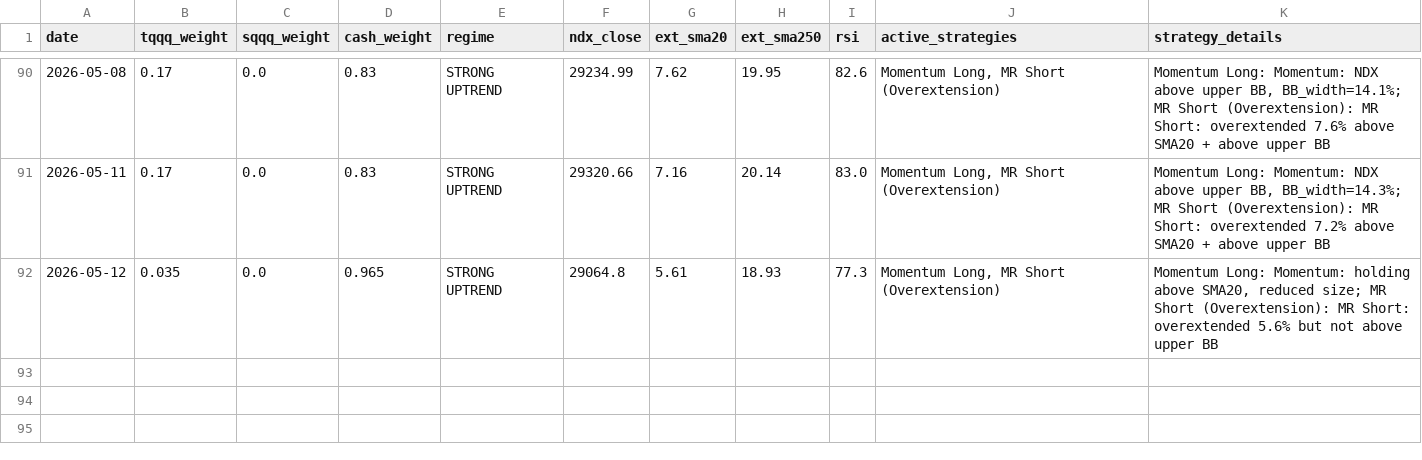
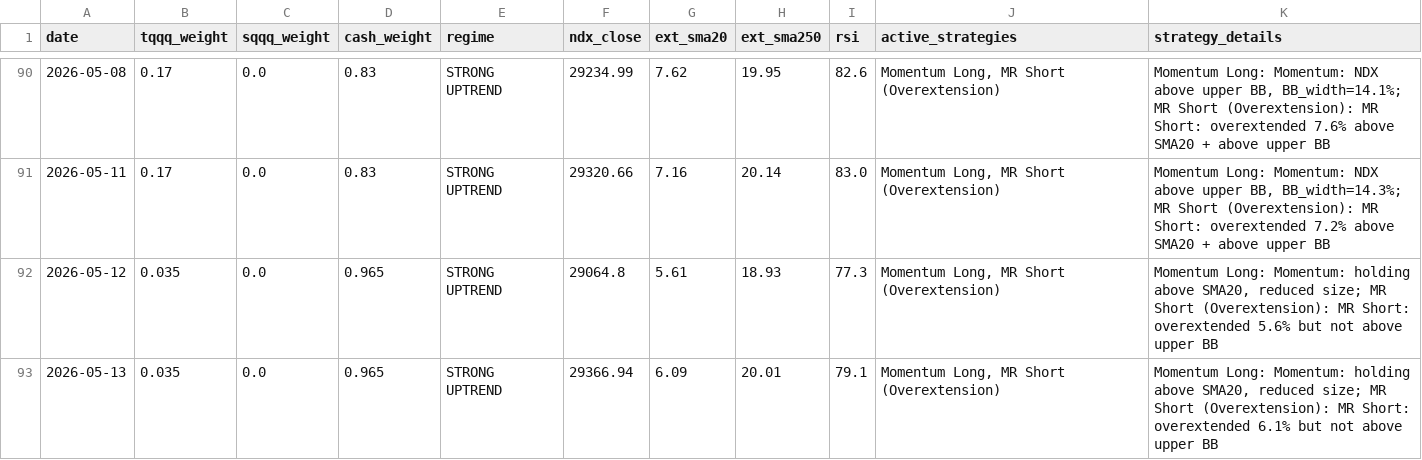
Before and after one commit to bentusk-BT/apex-trade-lab-v2, a CSV file: outputs/daily_signals.csv, drawn as a sheet; only a part is shown, gaps mark what is left out; the diff names each change by its address in the sheet, - before the commit and + after, or states it on an @@ line.

```diff
--- a/outputs/daily_signals.csv
+++ b/outputs/daily_signals.csv
+row 93: 2026-05-13 | 0.035 | 0.0 | 0.965 | STRONG UPTREND | 29366.94 | 6.09 | 20.01 | 79.1 | Momentum Long, MR Short (Overextension) | Momentum Long: Momentum: holding above SMA20, reduced size; MR Short (Overextension): MR Short: overextended 6.1% but not above upper BB
```
Also changed, not shown: outputs/cache/NDX_cache.csv, outputs/cache/QQQ_cache.csv, 7 other files.
